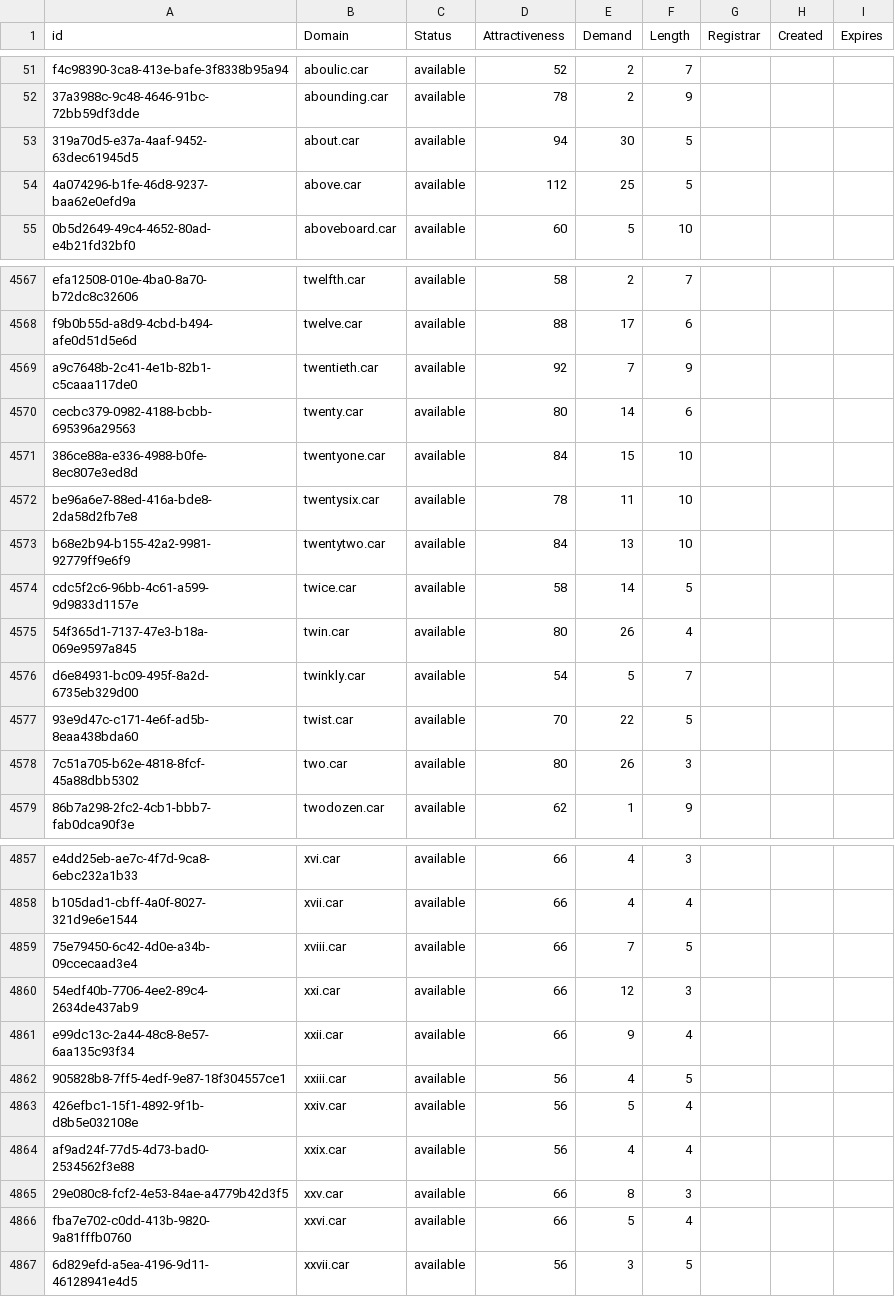
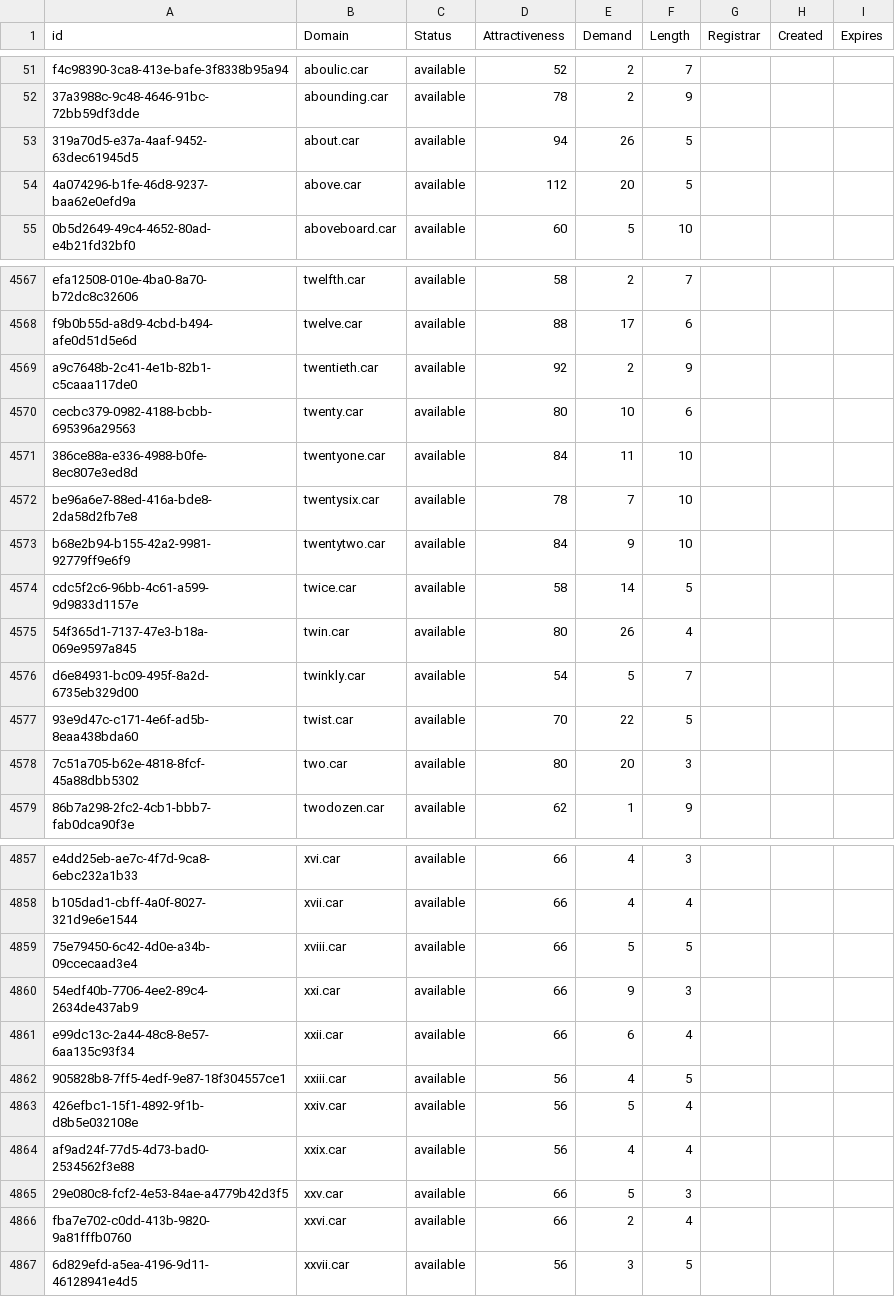
Before and after one commit to UniqueDomains/car-oneword-domains, a CSV file: car.csv, drawn as a sheet; only a part is shown, gaps mark what is left out; the diff covers the shown part only.

Commit message:
Domains update

```diff
--- a/car.csv
+++ b/car.csv
@@ -52,4 +52,4 @@ f4c98390-3ca8-413e-bafe-3f8338b95a94,aboulic.car,available,52,2,7,,,
 37a3988c-9c48-4646-91bc-72bb59df3dde,abounding.car,available,78,2,9,,,
-319a70d5-e37a-4aaf-9452-63dec61945d5,about.car,available,94,30,5,,,
-4a074296-b1fe-46d8-9237-baa62e0efd9a,above.car,available,112,25,5,,,
+319a70d5-e37a-4aaf-9452-63dec61945d5,about.car,available,94,26,5,,,
+4a074296-b1fe-46d8-9237-baa62e0efd9a,above.car,available,112,20,5,,,
 0b5d2649-49c4-4652-80ad-e4b21fd32bf0,aboveboard.car,available,60,5,10,,,
@@ -4568,7 +4568,7 @@ efa12508-010e-4ba0-8a70-b72dc8c32606,twelfth.car,available,58,2,7,,,
 f9b0b55d-a8d9-4cbd-b494-afe0d51d5e6d,twelve.car,available,88,17,6,,,
-a9c7648b-2c41-4e1b-82b1-c5caaa117de0,twentieth.car,available,92,7,9,,,
-cecbc379-0982-4188-bcbb-695396a29563,twenty.car,available,80,14,6,,,
-386ce88a-e336-4988-b0fe-8ec807e3ed8d,twentyone.car,available,84,15,10,,,
-be96a6e7-88ed-416a-bde8-2da58d2fb7e8,twentysix.car,available,78,11,10,,,
-b68e2b94-b155-42a2-9981-92779ff9e6f9,twentytwo.car,available,84,13,10,,,
+a9c7648b-2c41-4e1b-82b1-c5caaa117de0,twentieth.car,available,92,2,9,,,
+cecbc379-0982-4188-bcbb-695396a29563,twenty.car,available,80,10,6,,,
+386ce88a-e336-4988-b0fe-8ec807e3ed8d,twentyone.car,available,84,11,10,,,
+be96a6e7-88ed-416a-bde8-2da58d2fb7e8,twentysix.car,available,78,7,10,,,
+b68e2b94-b155-42a2-9981-92779ff9e6f9,twentytwo.car,available,84,9,10,,,
 cdc5f2c6-96bb-4c61-a599-9d9833d1157e,twice.car,available,58,14,5,,,
@@ -4577,3 +4577,3 @@ d6e84931-bc09-495f-8a2d-6735eb329d00,twinkly.car,available,54,5,7,,,
 93e9d47c-c171-4e6f-ad5b-8eaa438bda60,twist.car,available,70,22,5,,,
-7c51a705-b62e-4818-8fcf-45a88dbb5302,two.car,available,80,26,3,,,
+7c51a705-b62e-4818-8fcf-45a88dbb5302,two.car,available,80,20,3,,,
 86b7a298-2fc2-4cb1-bbb7-fab0dca90f3e,twodozen.car,available,62,1,9,,,
@@ -4858,5 +4858,5 @@ e4dd25eb-ae7c-4f7d-9ca8-6ebc232a1b33,xvi.car,available,66,4,3,,,
 b105dad1-cbff-4a0f-8027-321d9e6e1544,xvii.car,available,66,4,4,,,
-75e79450-6c42-4d0e-a34b-09ccecaad3e4,xviii.car,available,66,7,5,,,
-54edf40b-7706-4ee2-89c4-2634de437ab9,xxi.car,available,66,12,3,,,
-e99dc13c-2a44-48c8-8e57-6aa135c93f34,xxii.car,available,66,9,4,,,
+75e79450-6c42-4d0e-a34b-09ccecaad3e4,xviii.car,available,66,5,5,,,
+54edf40b-7706-4ee2-89c4-2634de437ab9,xxi.car,available,66,9,3,,,
+e99dc13c-2a44-48c8-8e57-6aa135c93f34,xxii.car,available,66,6,4,,,
 905828b8-7ff5-4edf-9e87-18f304557ce1,xxiii.car,available,56,4,5,,,
@@ -4864,4 +4864,4 @@ e99dc13c-2a44-48c8-8e57-6aa135c93f34,xxii.car,available,66,9,4,,,
 af9ad24f-77d5-4d73-bad0-2534562f3e88,xxix.car,available,56,4,4,,,
-29e080c8-fcf2-4e53-84ae-a4779b42d3f5,xxv.car,available,66,8,3,,,
-fba7e702-c0dd-413b-9820-9a81fffb0760,xxvi.car,available,66,5,4,,,
+29e080c8-fcf2-4e53-84ae-a4779b42d3f5,xxv.car,available,66,5,3,,,
+fba7e702-c0dd-413b-9820-9a81fffb0760,xxvi.car,available,66,2,4,,,
 6d829efd-a5ea-4196-9d11-46128941e4d5,xxvii.car,available,56,3,5,,,
```
Also changed, not shown: 31 edited cells elsewhere in this file, 2 other files.
